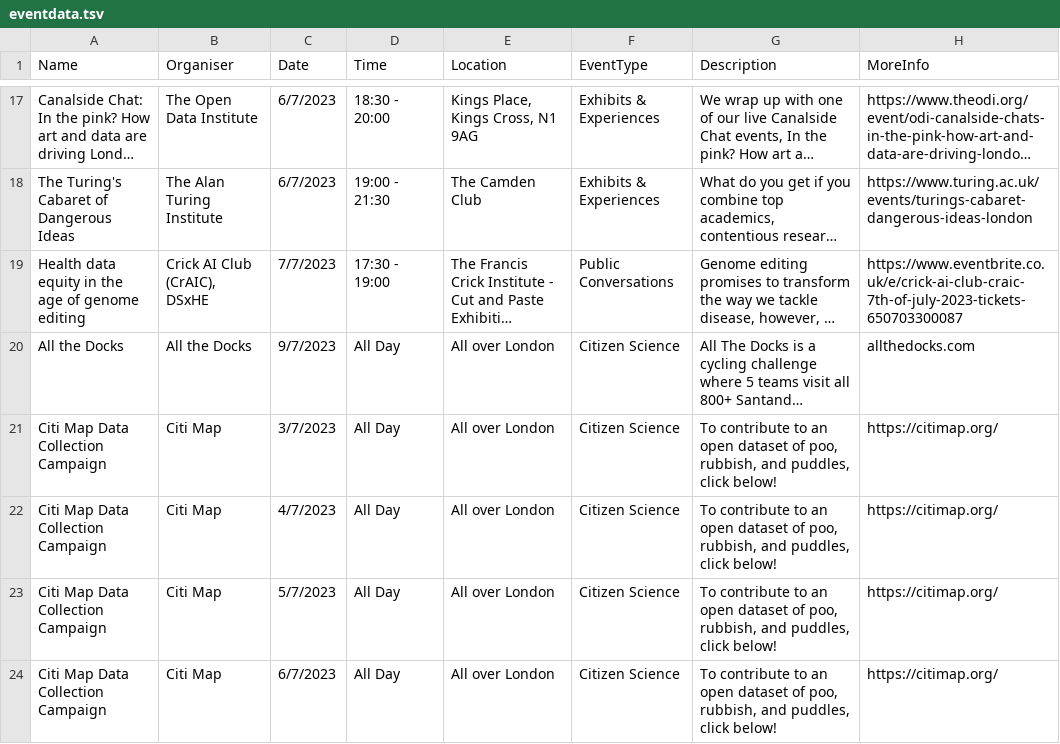
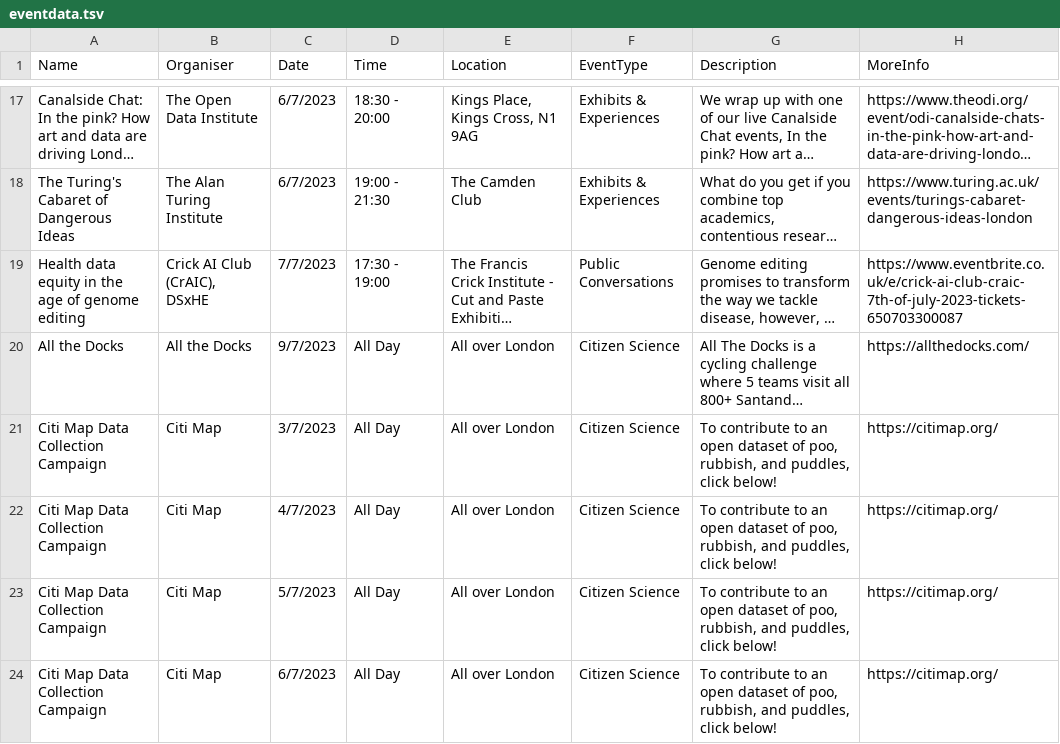
Before and after one commit to londondataweek/ldw23, a TSV file: public/ADDEVENTDATA/eventdata.tsv, drawn as a sheet; only a part is shown, gaps mark what is left out; long unchanged cells end in …; the diff names each change by its address in the sheet, - before the commit and + after, or states it on an @@ line.

Commit message:
Update eventdata.tsv

```diff
--- a/public/ADDEVENTDATA/eventdata.tsv
+++ b/public/ADDEVENTDATA/eventdata.tsv
-H20 (MoreInfo): allthedocks.com
+H20 (MoreInfo): https://allthedocks.com/
```
